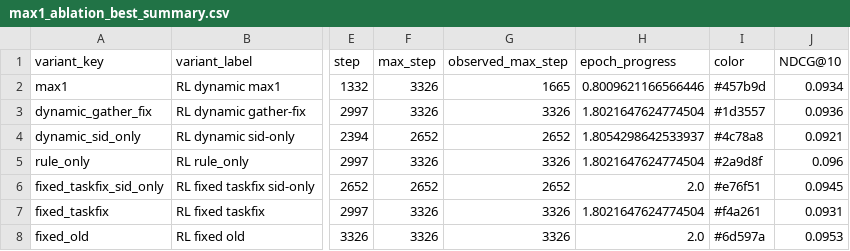
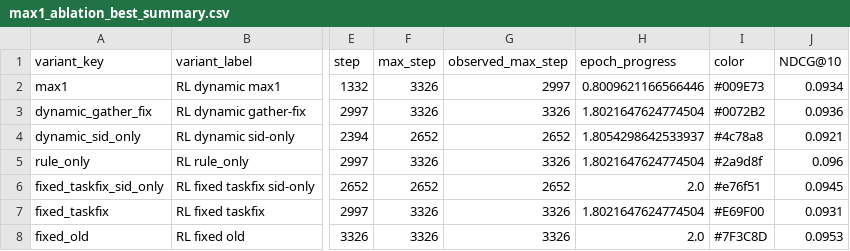
Before and after one commit to WncFht/GenRec, a CSV file: docs/assets/2026-04-16-instruments-dynamic-hint-max1-ablation/max1_ablation_best_summary.csv, drawn as a sheet; only a part is shown, gaps mark what is left out; the diff names each change by its address in the sheet, - before the commit and + after, or states it on an @@ line.

```diff
--- a/docs/assets/2026-04-16-instruments-dynamic-hint-max1-ablation/max1_ablation_best_summary.csv
+++ b/docs/assets/2026-04-16-instruments-dynamic-hint-max1-ablation/max1_ablation_best_summary.csv
-G2 (observed_max_step): 1665
+G2 (observed_max_step): 2997
-I2 (color): #457b9d
+I2 (color): #009E73
-I3 (color): #1d3557
+I3 (color): #0072B2
-I7 (color): #f4a261
+I7 (color): #E69F00
-I8 (color): #6d597a
+I8 (color): #7F3C8D
```
Also changed, not shown: docs/assets/2026-04-16-instruments-dynamic-hint-max1-ablation/max1_ablation_checkpoint_metrics.csv, 4 other files.
